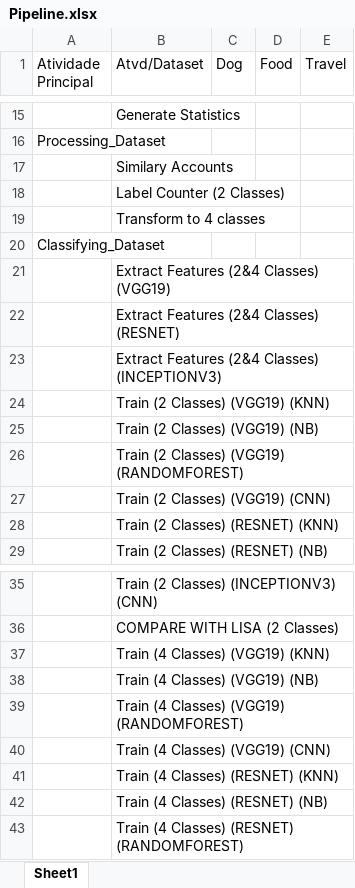
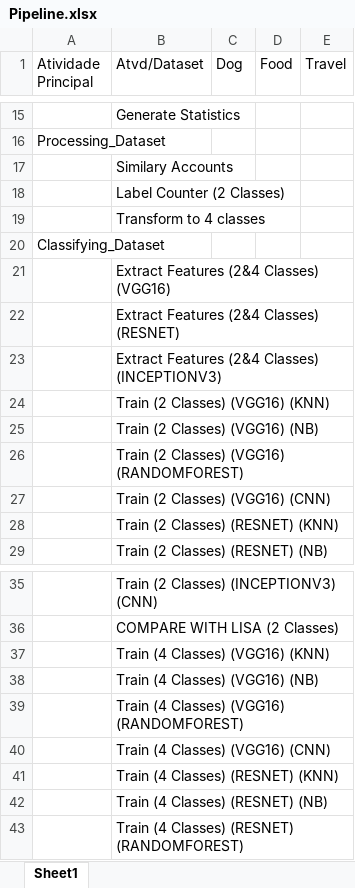
Before and after one commit to vguasta/tcc_insta, an Excel workbook: data/Pipeline.xlsx, sheet Sheet1, drawn as a sheet; only a part is shown, gaps mark what is left out; values as stored, in another font and other column widths than the file's, no cell formats; the diff names each change by its address in the sheet, - before the commit and + after, or states it on an @@ line.

```diff
--- a/data/Pipeline.xlsx (sheet Sheet1)
+++ b/data/Pipeline.xlsx (sheet Sheet1)
-B21 (Atvd/Dataset): Extract Features (2&4 Classes) (VGG19)
+B21 (Atvd/Dataset): Extract Features (2&4 Classes) (VGG16)
-B24 (Atvd/Dataset): Train (2 Classes) (VGG19) (KNN)
+B24 (Atvd/Dataset): Train (2 Classes) (VGG16) (KNN)
-B25 (Atvd/Dataset): Train (2 Classes) (VGG19) (NB)
+B25 (Atvd/Dataset): Train (2 Classes) (VGG16) (NB)
-B26 (Atvd/Dataset): Train (2 Classes) (VGG19) (RANDOMFOREST)
+B26 (Atvd/Dataset): Train (2 Classes) (VGG16) (RANDOMFOREST)
-B27 (Atvd/Dataset): Train (2 Classes) (VGG19) (CNN)
+B27 (Atvd/Dataset): Train (2 Classes) (VGG16) (CNN)
-B37 (Atvd/Dataset): Train (4 Classes) (VGG19) (KNN)
+B37 (Atvd/Dataset): Train (4 Classes) (VGG16) (KNN)
-B38 (Atvd/Dataset): Train (4 Classes) (VGG19) (NB)
+B38 (Atvd/Dataset): Train (4 Classes) (VGG16) (NB)
-B39 (Atvd/Dataset): Train (4 Classes) (VGG19) (RANDOMFOREST)
+B39 (Atvd/Dataset): Train (4 Classes) (VGG16) (RANDOMFOREST)
-B40 (Atvd/Dataset): Train (4 Classes) (VGG19) (CNN)
+B40 (Atvd/Dataset): Train (4 Classes) (VGG16) (CNN)
```
Also changed, not shown: cell formats, 1 other file.
